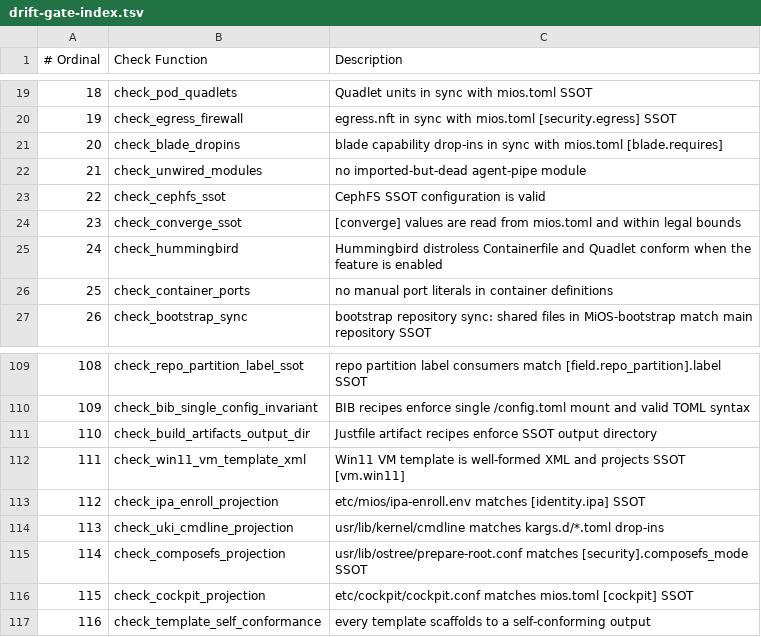
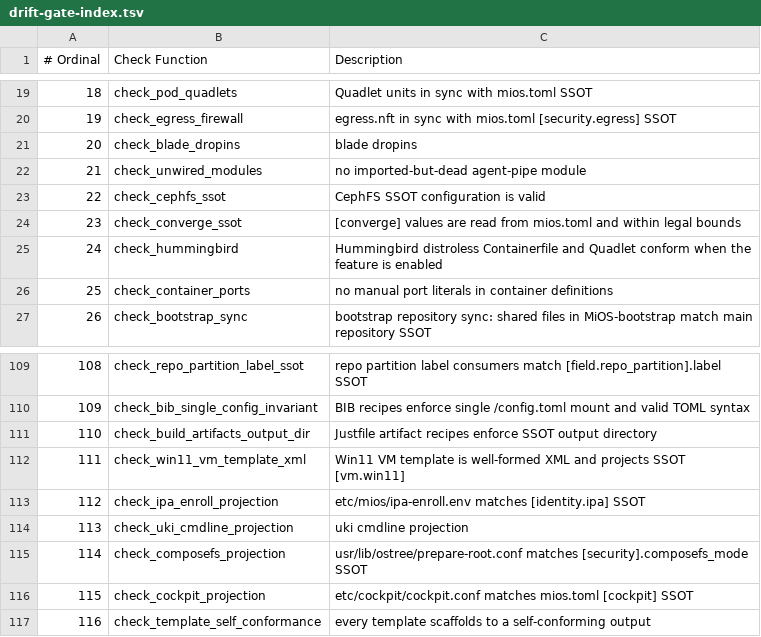
Before and after one commit to mios-dev/MiOS, a TSV file: usr/share/mios/reference/drift-gate-index.tsv, drawn as a sheet; only a part is shown, gaps mark what is left out.

Commit message:
Consolidate deployment projections in the native unit generator
Absorb the blade capability, blade karg and UKI cmdline generators into
one existing Rust library. Route CLI, daemon, build, sync and drift gates
through that implementation and retain all seven generated payloads.
Reject stale binaries and malformed options before accepting a projection.
Replace the unused-directory inventory test with a falsifiable fixture.
Retire four source files and refresh projection, corpus and task indexes.

Verification inside MiOS-DEV: 23 Linux musl tests, miosd compile and actual
render/drift commands, plus disposable daemon corruption controls. The
Windows binary checks all seven outputs. All three shell gates pass and
refuse an older binary. Six architectural gates and task losslessness pass.
Repeat generation changes zero of 3,596 tracked files. Existing sync skips
for four unavailable unrelated native generators remain explicitly reported.

T-1126 completes this batch; wider root and one-depth consolidation is active.

```diff
--- a/usr/share/mios/reference/drift-gate-index.tsv
+++ b/usr/share/mios/reference/drift-gate-index.tsv
@@ -20,3 +20,3 @@
 19	check_egress_firewall	egress.nft in sync with mios.toml [security.egress] SSOT
-20	check_blade_dropins	blade capability drop-ins in sync with mios.toml [blade.requires]
+20	check_blade_dropins	blade dropins
 21	check_unwired_modules	no imported-but-dead agent-pipe module
@@ -113,3 +113,3 @@
 112	check_ipa_enroll_projection	etc/mios/ipa-enroll.env matches [identity.ipa] SSOT
-113	check_uki_cmdline_projection	usr/lib/kernel/cmdline matches kargs.d/*.toml drop-ins
+113	check_uki_cmdline_projection	uki cmdline projection
 114	check_composefs_projection	usr/lib/ostree/prepare-root.conf matches [security].composefs_mode SSOT
```
Also changed, not shown: 44 other files.
